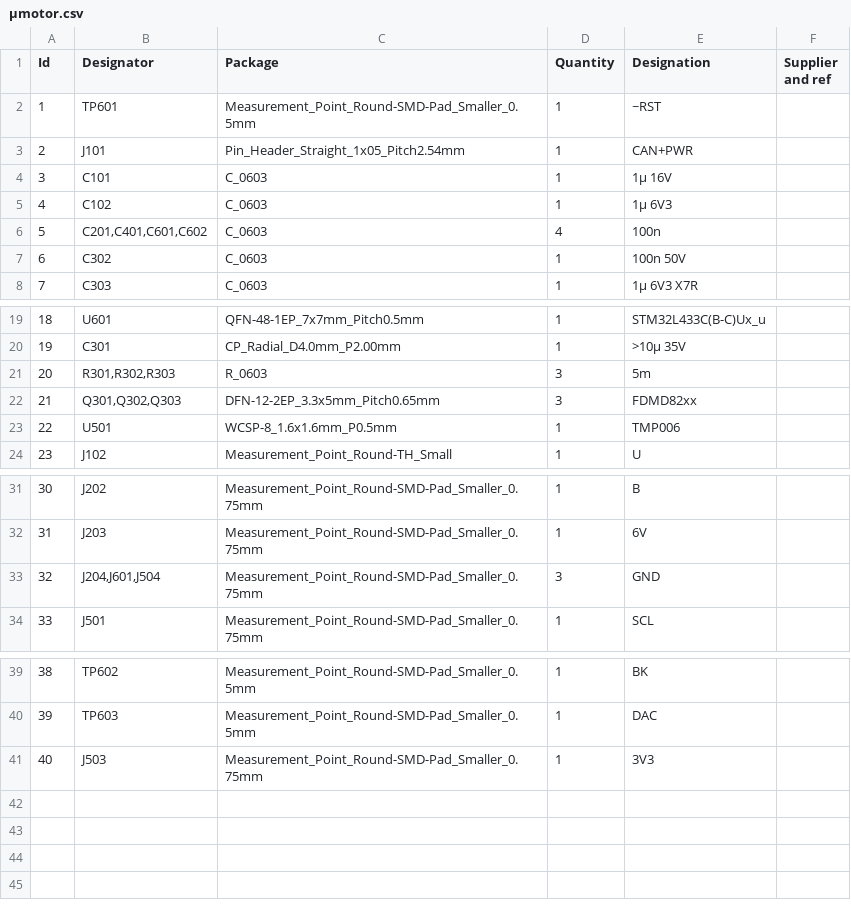
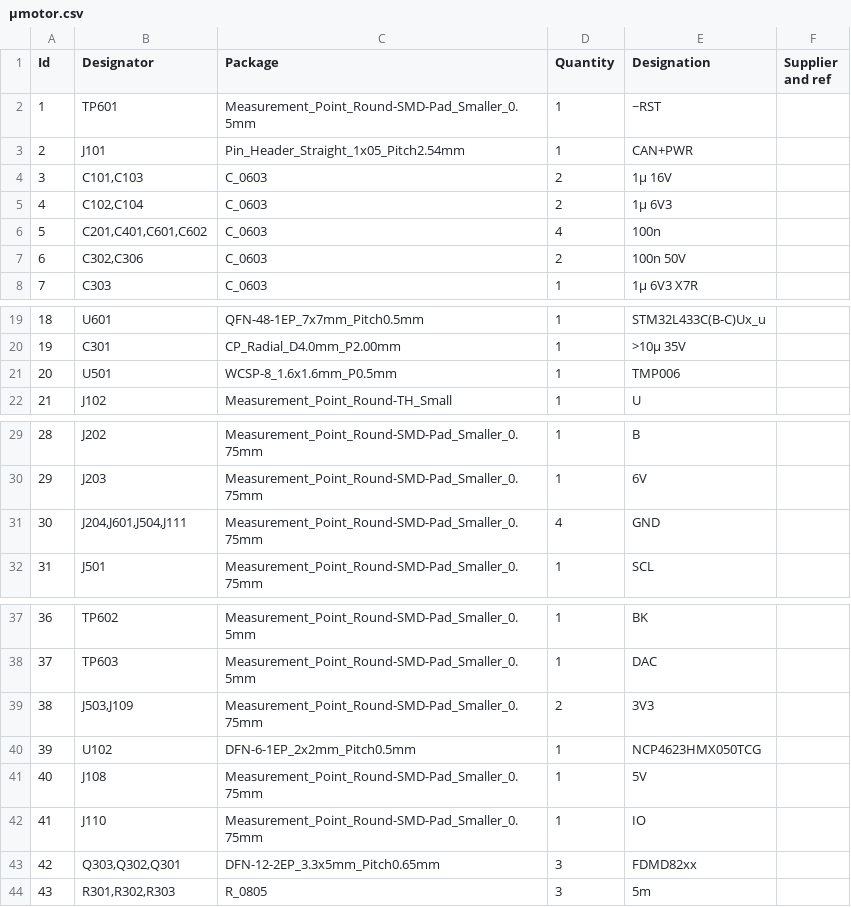
Before and after one commit to roboterclubaachen/micro-motor, a CSV file: kicad/µmotor.csv, drawn as a sheet; only a part is shown, gaps mark what is left out; removed rows and columns are numbered as before the commit, all else as after; the diff names each change by its address in the sheet, - before the commit and + after, or states it on an @@ line.

```diff
--- a/kicad/µmotor.csv
+++ b/kicad/µmotor.csv
-B4 (Designator): C101
+B4 (Designator): C101,C103
-D4:D5 (Quantity): 1
+D4:D5 (Quantity): 2
-B5 (Designator): C102
+B5 (Designator): C102,C104
-B7 (Designator): C302
+B7 (Designator): C302,C306
-D7 (Quantity): 1
+D7 (Quantity): 2
-row 21: 20 | R301,R302,R303 | R_0603 | 3 | 5m
-row 22: 21 | Q301,Q302,Q303 | DFN-12-2EP_3.3x5mm_Pitch0.65mm | 3 | FDMD82xx
@@ column A (Id) renumbered between rows 21 and 38 @@
-B31 (Designator): J204,J601,J504
+B31 (Designator): J204,J601,J504,J111
-D31 (Quantity): 3
+D31 (Quantity): 4
+row 39: 38 | J503,J109 | Measurement_Point_Round-SMD-Pad_Smaller_0.75mm | 2 | 3V3
+row 40: 39 | U102 | DFN-6-1EP_2x2mm_Pitch0.5mm | 1 | NCP4623HMX050TCG
-B41 (Designator): J503
+B41 (Designator): J108
-E41 (Designation): 3V3
+E41 (Designation): 5V
+row 42: 41 | J110 | Measurement_Point_Round-SMD-Pad_Smaller_0.75mm | 1 | IO
+row 43: 42 | Q303,Q302,Q301 | DFN-12-2EP_3.3x5mm_Pitch0.65mm | 3 | FDMD82xx
+row 44: 43 | R301,R302,R303 | R_0805 | 3 | 5m
```
Also changed, not shown: 22 other files.
